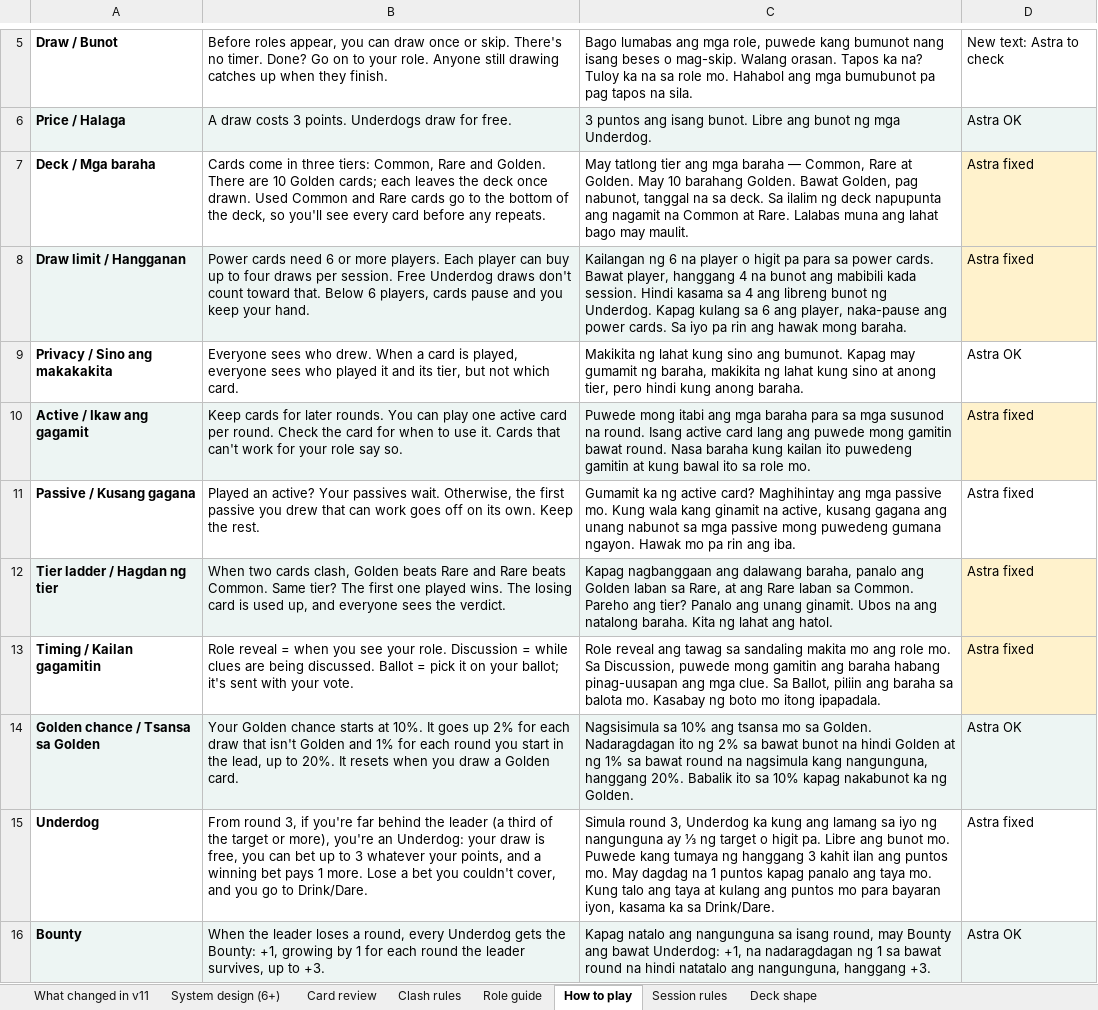
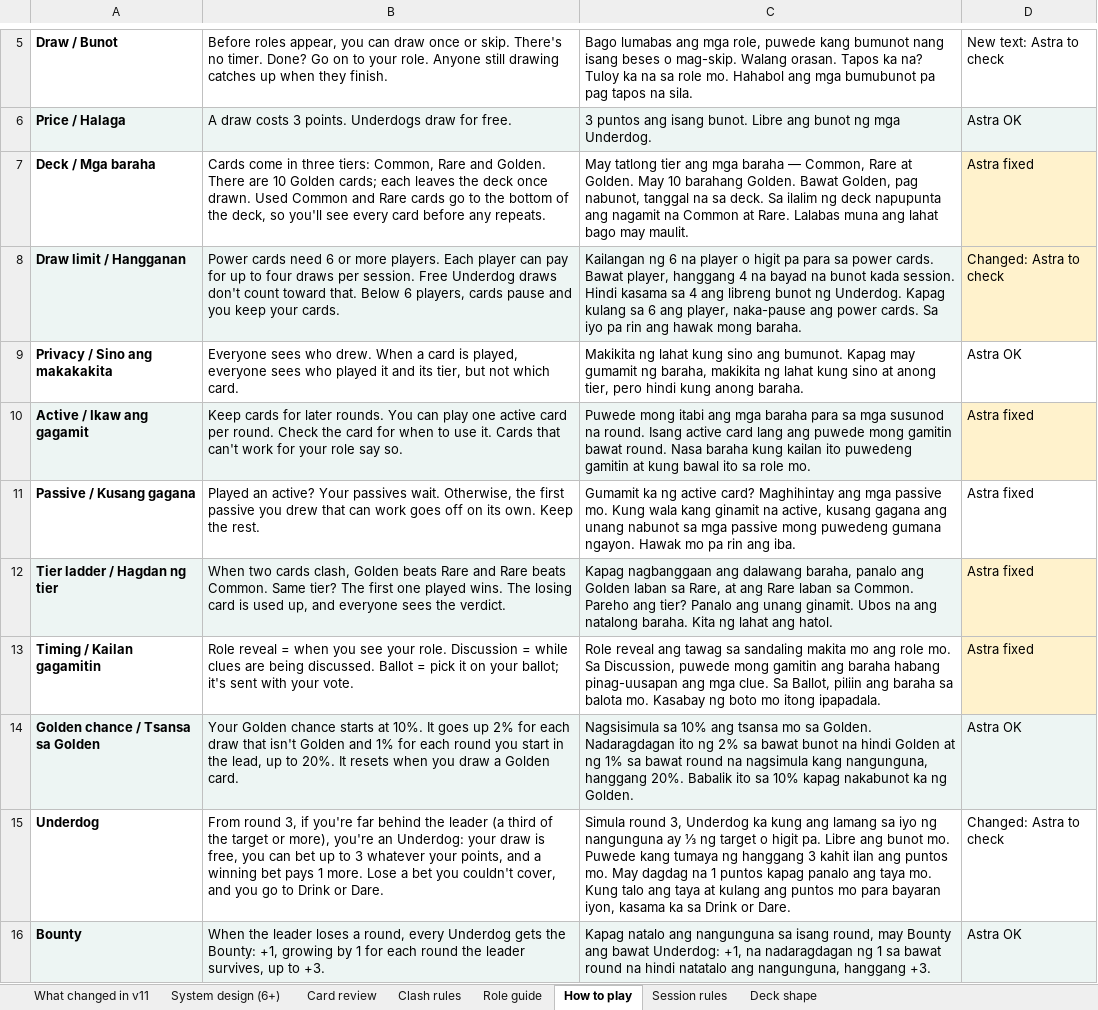
Before and after one commit to Malon0825/imposter-app, an Excel workbook: design/power-cards-v1/power-card-review-v11.xlsx, sheet How to play, drawn as a sheet; only a part is shown, gaps mark what is left out; values as stored, in another font and other column widths than the file's, no borders; the diff names each change by its address in the sheet, - before the commit and + after, or states it on an @@ line.

```diff
--- a/design/power-cards-v1/power-card-review-v11.xlsx (sheet How to play)
+++ b/design/power-cards-v1/power-card-review-v11.xlsx (sheet How to play)
-B8: …player can buy up to four draws per session. Free Underdog draws don't count toward that. Below 6 players, cards pause and you keep your hand.
+B8: …player can pay for up to four draws per session. Free Underdog draws don't count toward that. Below 6 players, cards pause and you keep your cards.
-C8: …4 na bunot ang mabibili kada session.…
+C8: …4 na bayad na bunot kada session.…
-D8: Astra fixed
+D8: Changed: Astra to check
-B15: …go to Drink/Dare.
+B15: …go to Drink or Dare.
-C15: …ka sa Drink/Dare.
+C15: …ka sa Drink or Dare.
-D15: Astra fixed
+D15: Changed: Astra to check
```
Also changed, not shown: 29 other files.
